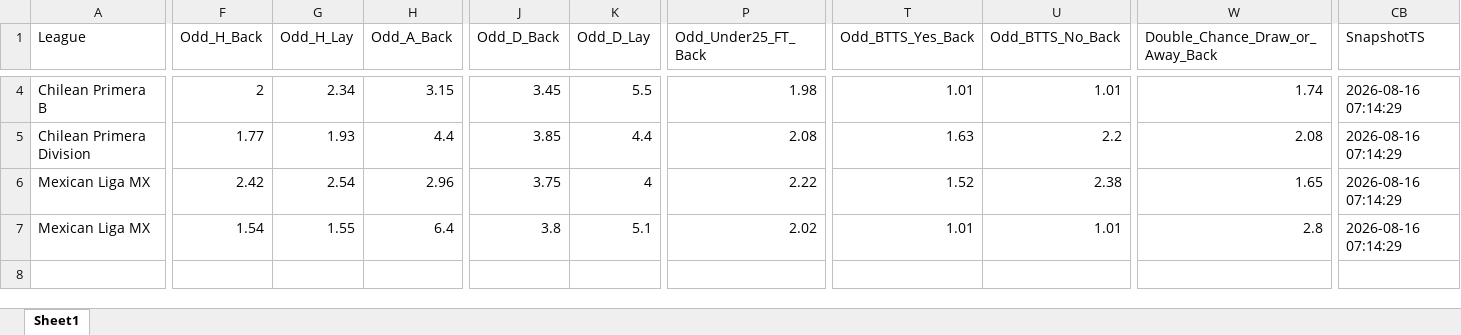
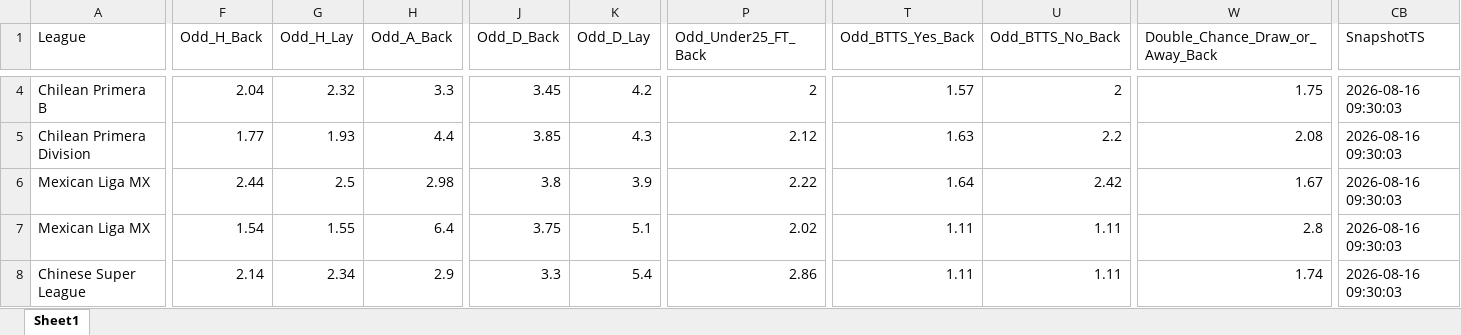
Before and after one commit to mtprado88/jogos_betfair, an Excel workbook: Jogos_do_Dia_Betfair_Back_Lay_2026-08-18.xlsx, sheet Sheet1, drawn as a sheet; only a part is shown, gaps mark what is left out; values as stored, in another font and other column widths than the file's, no borders; rows hold the shown columns only; the diff covers the shown part only; the diff names each change by its address in the sheet, - before the commit and + after, or states it on an @@ line.

```diff
--- a/Jogos_do_Dia_Betfair_Back_Lay_2026-08-18.xlsx (sheet Sheet1)
+++ b/Jogos_do_Dia_Betfair_Back_Lay_2026-08-18.xlsx (sheet Sheet1)
-F4 (Odd_H_Back): 2
+F4 (Odd_H_Back): 2.04
-G4 (Odd_H_Lay): 2.34
+G4 (Odd_H_Lay): 2.32
-H4 (Odd_A_Back): 3.15
+H4 (Odd_A_Back): 3.3
-K4 (Odd_D_Lay): 5.5
+K4 (Odd_D_Lay): 4.2
-P4 (Odd_Under25_FT_Back): 1.98
+P4 (Odd_Under25_FT_Back): 2
-T4 (Odd_BTTS_Yes_Back): 1.01
+T4 (Odd_BTTS_Yes_Back): 1.57
-U4 (Odd_BTTS_No_Back): 1.01
+U4 (Odd_BTTS_No_Back): 2
-W4 (Double_Chance_Draw_or_Away_Back): 1.74
+W4 (Double_Chance_Draw_or_Away_Back): 1.75
-CB4:CB7 (SnapshotTS): 2026-08-16 07:14:29
+CB4:CB7 (SnapshotTS): 2026-08-16 09:30:03
-K5 (Odd_D_Lay): 4.4
+K5 (Odd_D_Lay): 4.3
-P5 (Odd_Under25_FT_Back): 2.08
+P5 (Odd_Under25_FT_Back): 2.12
-F6 (Odd_H_Back): 2.42
+F6 (Odd_H_Back): 2.44
-G6 (Odd_H_Lay): 2.54
+G6 (Odd_H_Lay): 2.5
-H6 (Odd_A_Back): 2.96
+H6 (Odd_A_Back): 2.98
-J6 (Odd_D_Back): 3.75
+J6 (Odd_D_Back): 3.8
-K6 (Odd_D_Lay): 4
+K6 (Odd_D_Lay): 3.9
-T6 (Odd_BTTS_Yes_Back): 1.52
+T6 (Odd_BTTS_Yes_Back): 1.64
-U6 (Odd_BTTS_No_Back): 2.38
+U6 (Odd_BTTS_No_Back): 2.42
-W6 (Double_Chance_Draw_or_Away_Back): 1.65
+W6 (Double_Chance_Draw_or_Away_Back): 1.67
-J7 (Odd_D_Back): 3.8
+J7 (Odd_D_Back): 3.75
-T7 (Odd_BTTS_Yes_Back): 1.01
+T7 (Odd_BTTS_Yes_Back): 1.11
-U7 (Odd_BTTS_No_Back): 1.01
+U7 (Odd_BTTS_No_Back): 1.11
+row 8: Chinese Super League | 2.14 | 2.34 | 2.9 | 3.3 | 5.4 | 2.86 | 1.11 | 1.11 | 1.74 | 2026-08-16 09:30:03
```
Also changed, not shown: 112 edited cells elsewhere in this sheet.
